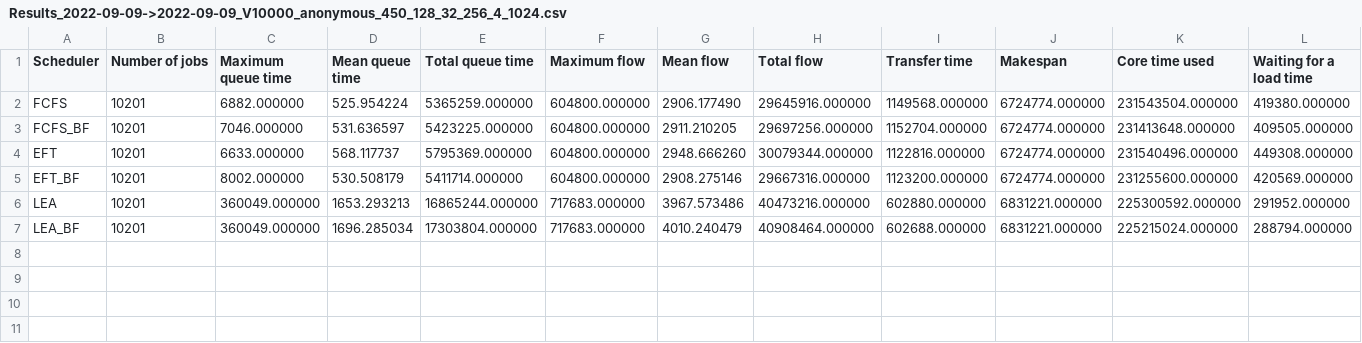
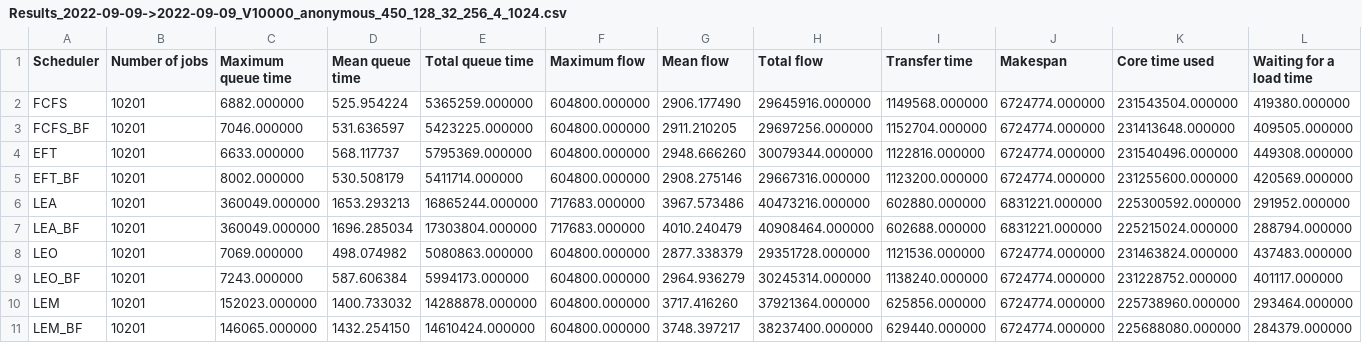
Before and after one commit to userdoubleblind/Locality-aware-batch-scheduling, a CSV file: outputs/Results_2022-09-09->2022-09-09_V10000_anonymous_450_128_32_256_4_1024.csv, drawn as a sheet; only a part is shown; rows hold the shown columns only; the diff names each change by its address in the sheet, - before the commit and + after, or states it on an @@ line.

Commit message:
Second commit with option to print boxplots with fewer results

```diff
--- a/outputs/Results_2022-09-09->2022-09-09_V10000_anonymous_450_128_32_256_4_1024.csv
+++ b/outputs/Results_2022-09-09->2022-09-09_V10000_anonymous_450_128_32_256_4_1024.csv
+row 8: LEO | 10201 | 7069.000000 | 498.074982 | 5080863.000000 | 604800.000000 | 2877.338379 | 29351728.000000 | 1121536.000000 | 6724774.000000 | 231463824.000000 | 437483.000000
+row 9: LEO_BF | 10201 | 7243.000000 | 587.606384 | 5994173.000000 | 604800.000000 | 2964.936279 | 30245314.000000 | 1138240.000000 | 6724774.000000 | 231228752.000000 | 401117.000000
+row 10: LEM | 10201 | 152023.000000 | 1400.733032 | 14288878.000000 | 604800.000000 | 3717.416260 | 37921364.000000 | 625856.000000 | 6724774.000000 | 225738960.000000 | 293464.000000
+row 11: LEM_BF | 10201 | 146065.000000 | 1432.254150 | 14610424.000000 | 604800.000000 | 3748.397217 | 38237400.000000 | 629440.000000 | 6724774.000000 | 225688080.000000 | 284379.000000
```
Also changed, not shown: 26 other files.
